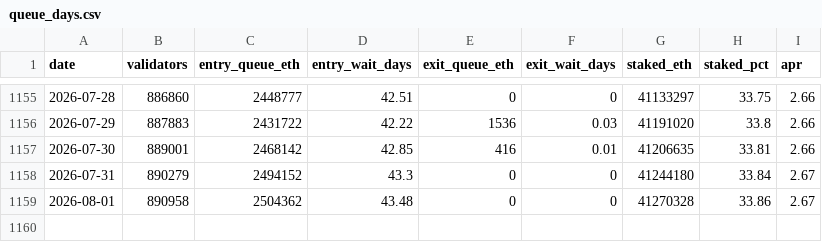
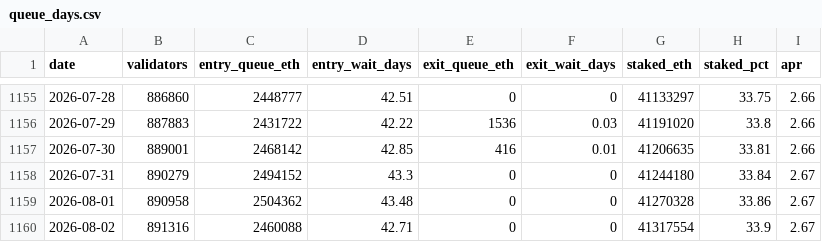
Before and after one commit to jeremyanichols/exit-watch-site, a CSV file: data/queue_days.csv, drawn as a sheet; only a part is shown, gaps mark what is left out.

```diff
--- a/data/queue_days.csv
+++ b/data/queue_days.csv
@@ -1159 +1159,2 @@ date,validators,entry_queue_eth,entry_wait_days,exit_queue_eth,exit_wait_days,st
 2026-08-01,890958,2504362,43.48,0,0,41270328,33.86,2.67
+2026-08-02,891316,2460088,42.71,0,0,41317554,33.9,2.67
```
Also changed, not shown: data/composition.csv, 4 other files.
